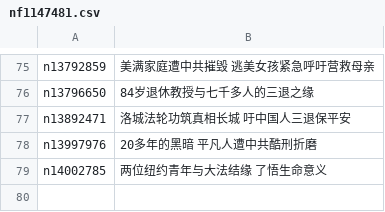
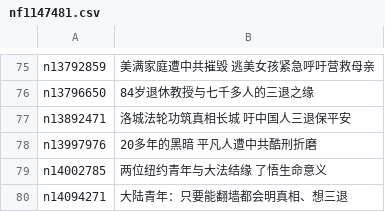
Before and after one commit to epic-marker/epoch-special, a CSV file: indexes/nf1147481.csv, drawn as a sheet; only a part is shown, gaps mark what is left out.

```diff
--- a/indexes/nf1147481.csv
+++ b/indexes/nf1147481.csv
@@ -79 +79,2 @@ n13997976,20多年的黑暗 平凡人遭中共酷刑折磨
 n14002785,两位纽约青年与大法结缘 了悟生命意义
+n14094271,大陆青年：只要能翻墙都会明真相、想三退
```
Also changed, not shown: indexes/nf4379.csv, 25 other files.
